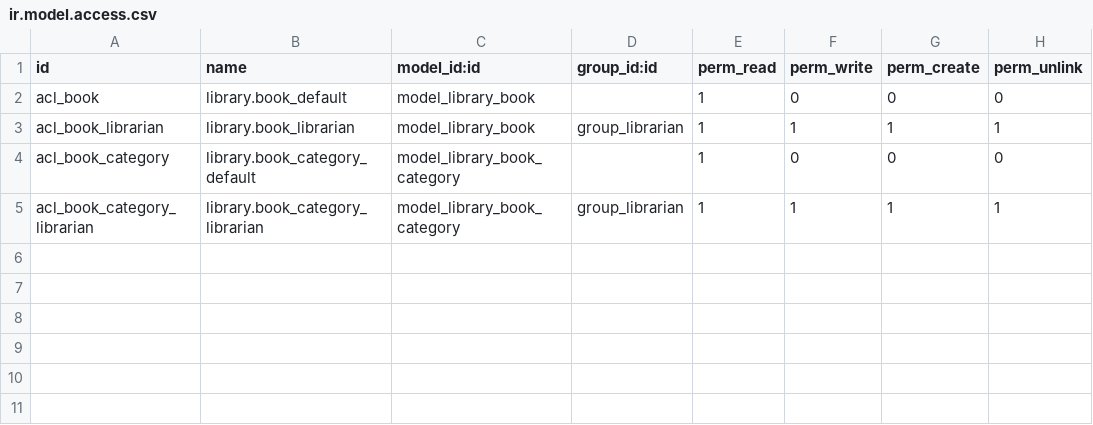
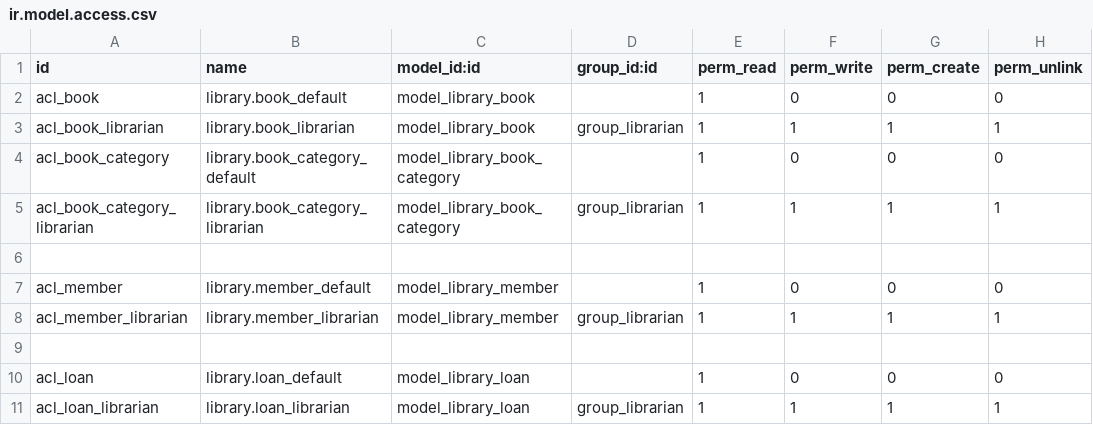
Before and after one commit to javierfp-isc/ejercicios, a CSV file: Chapter06/r6_search_on_model/my_library/security/ir.model.access.csv, drawn as a sheet; the diff names each change by its address in the sheet, - before the commit and + after, or states it on an @@ line.

```diff
--- a/Chapter06/r6_search_on_model/my_library/security/ir.model.access.csv
+++ b/Chapter06/r6_search_on_model/my_library/security/ir.model.access.csv
+row 6: (empty)
+row 7: acl_member | library.member_default | model_library_member |  | 1 | 0 | 0 | 0
+row 8: acl_member_librarian | library.member_librarian | model_library_member | group_librarian | 1 | 1 | 1 | 1
+row 9: (empty)
+row 10: acl_loan | library.loan_default | model_library_loan |  | 1 | 0 | 0 | 0
+row 11: acl_loan_librarian | library.loan_librarian | model_library_loan | group_librarian | 1 | 1 | 1 | 1
```
Also changed, not shown: Chapter06/r10_sorting_recordset/my_library/security/ir.model.access.csv, 7 other files.
